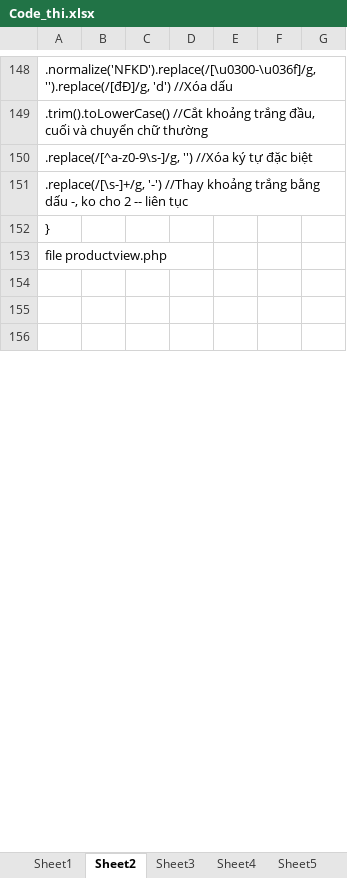
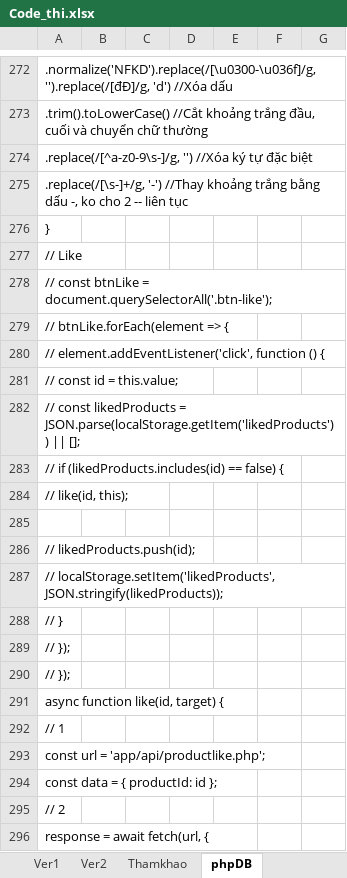
Before and after one commit to UyenDo991/demo_dethi, an Excel workbook: Code_thi.xlsx, sheet phpDB, drawn as a sheet; only a part is shown, gaps mark what is left out; the shorter side is filled out with more unchanged rows; values as stored, in another font and other column widths than the file's, no cell formats; charts and pictures not drawn; addresses are those after the commit; the diff covers the shown part only; the diff names each change by its address in the sheet, - before the commit and + after, or states it on an @@ line.

Commit message:
upd

```diff
--- a/Code_thi.xlsx (sheet phpDB)
+++ b/Code_thi.xlsx (sheet phpDB)
-sheet tab: Sheet1
+sheet tab: Ver1
-sheet tab: Sheet2
+sheet tab: phpDB
-sheet tab: Sheet4
+sheet tab: Ver2
-sheet tab: Sheet5
+sheet tab: Thamkhao
-sheet tab: Sheet3
@@ sheet tab order changed: Ver1 | Ver2 | Thamkhao | phpDB @@
-A277: file productview.php
+A277: // Like
+row 278: // const btnLike = document.querySelectorAll('.btn-like');
+row 279: // btnLike.forEach(element => {
+row 280: // element.addEventListener('click', function () {
+row 281: // const id = this.value;
+row 282: // const likedProducts = JSON.parse(localStorage.getItem('likedProducts')) || [];
+row 283: // if (likedProducts.includes(id) == false) {
+row 284: // like(id, this);
+row 286: // likedProducts.push(id);
+row 287: // localStorage.setItem('likedProducts', JSON.stringify(likedProducts));
+row 288: // }
+row 289: // });
+row 290: // });
+row 291: async function like(id, target) {
+row 292: // 1
+row 293: const url = 'app/api/productlike.php';
+row 294: const data = { productId: id };
+row 295: // 2
+row 296: response = await fetch(url, {
```
Also changed, not shown: 413 added rows, 4 removed rows, 16 edited cells and merged cells elsewhere in this sheet, sheet Thamkhao, sheet Ver1, cell formats, charts or pictures.
